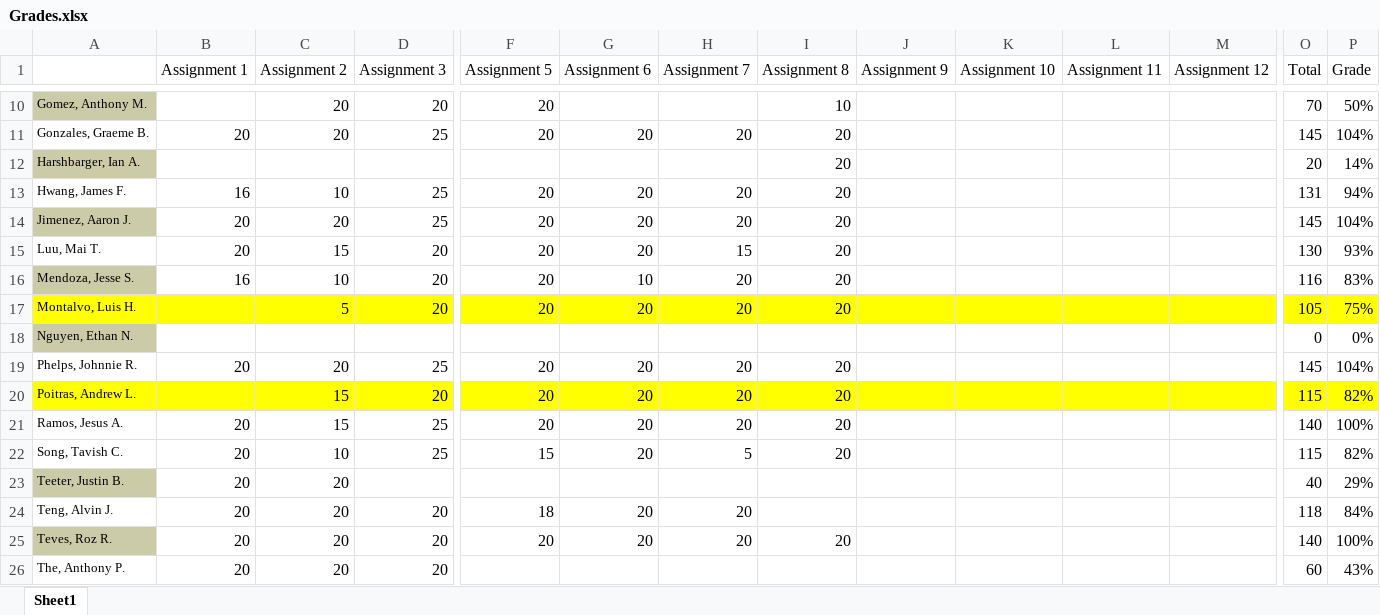
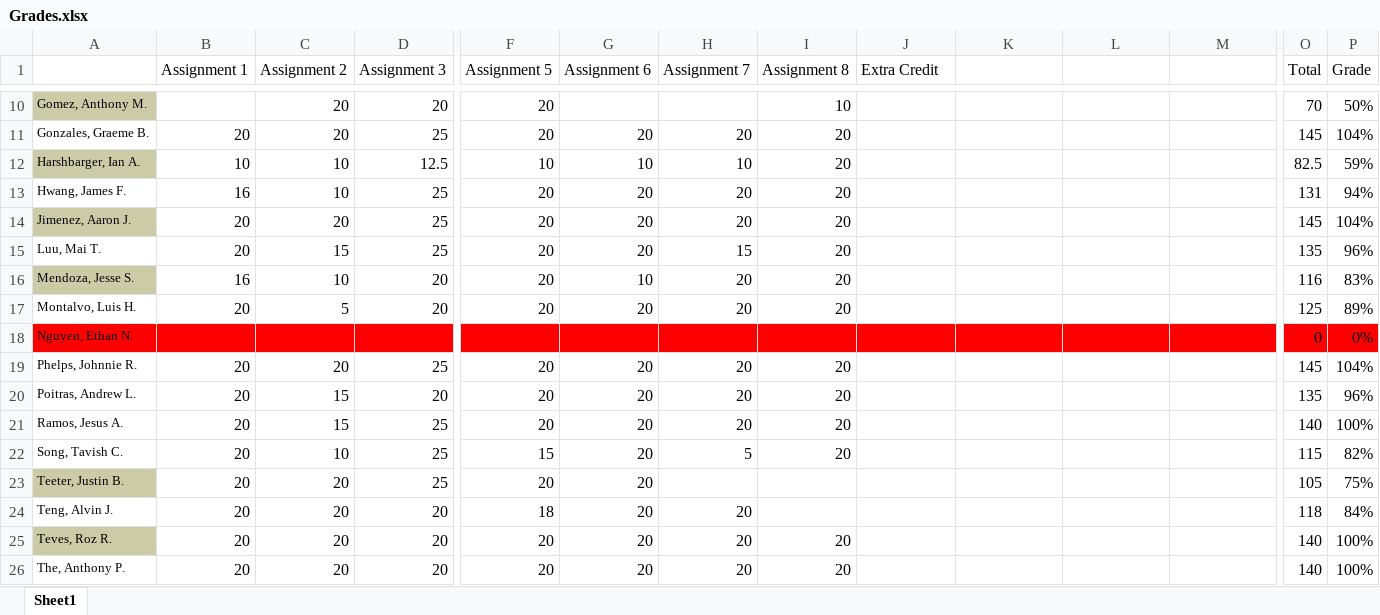
Before and after one commit to jameswilson281/Fall-2018---CIS7---Discrete-Structures, an Excel workbook: Grades.xlsx, sheet Sheet1, drawn as a sheet; only a part is shown, gaps mark what is left out; values as stored, in another font and other column widths than the file's, no borders; the diff covers the shown part only; the diff names each change by its address in the sheet, - before the commit and + after, or states it on an @@ line.

Commit message:
Updated Grades

```diff
--- a/Grades.xlsx (sheet Sheet1)
+++ b/Grades.xlsx (sheet Sheet1)
-J1: Assignment 9
+J1: Extra Credit
-K1: Assignment 10
+K1: (empty)
-L1: Assignment 11
+L1: (empty)
-M1: Assignment 12
+M1: (empty)
-B12 (Assignment 1): (empty)
+B12 (Assignment 1): 10
-C12 (Assignment 2): (empty)
+C12 (Assignment 2): 10
-D12 (Assignment 3): (empty)
+D12 (Assignment 3): 12.5
-F12 (Assignment 5): (empty)
+F12 (Assignment 5): 10
-G12 (Assignment 6): (empty)
+G12 (Assignment 6): 10
-H12 (Assignment 7): (empty)
+H12 (Assignment 7): 10
-O12 (Total): 20
+O12 (Total): 82.5
-P12 (Grade): 14%
+P12 (Grade): 59%
-D15 (Assignment 3): 20
+D15 (Assignment 3): 25
-O15 (Total): 130
+O15 (Total): 135
-P15 (Grade): 93%
+P15 (Grade): 96%
-A17:P17 fill: #FFFF00
+A17:P17 fill: none
-B17 (Assignment 1): (empty)
+B17 (Assignment 1): 20
-O17 (Total): 105
+O17 (Total): 125
-P17 (Grade): 75%
+P17 (Grade): 89%
-A18 fill: #CBCBA8
+A18 fill: #FF0000
-B18:P18 fill: none
+B18:P18 fill: #FF0000
-A20:P20 fill: #FFFF00
+A20:P20 fill: none
-B20 (Assignment 1): (empty)
+B20 (Assignment 1): 20
-O20 (Total): 115
+O20 (Total): 135
-P20 (Grade): 82%
+P20 (Grade): 96%
-D23 (Assignment 3): (empty)
+D23 (Assignment 3): 25
-F23 (Assignment 5): (empty)
+F23 (Assignment 5): 20
-G23 (Assignment 6): (empty)
+G23 (Assignment 6): 20
-O23 (Total): 40
+O23 (Total): 105
-P23 (Grade): 29%
+P23 (Grade): 75%
-F26 (Assignment 5): (empty)
+F26 (Assignment 5): 20
-G26 (Assignment 6): (empty)
+G26 (Assignment 6): 20
-H26 (Assignment 7): (empty)
+H26 (Assignment 7): 20
-I26 (Assignment 8): (empty)
+I26 (Assignment 8): 20
-O26 (Total): 60
+O26 (Total): 140
-P26 (Grade): 43%
+P26 (Grade): 100%
```
Also changed, not shown: 29 edited cells and cell formats elsewhere in this sheet.
